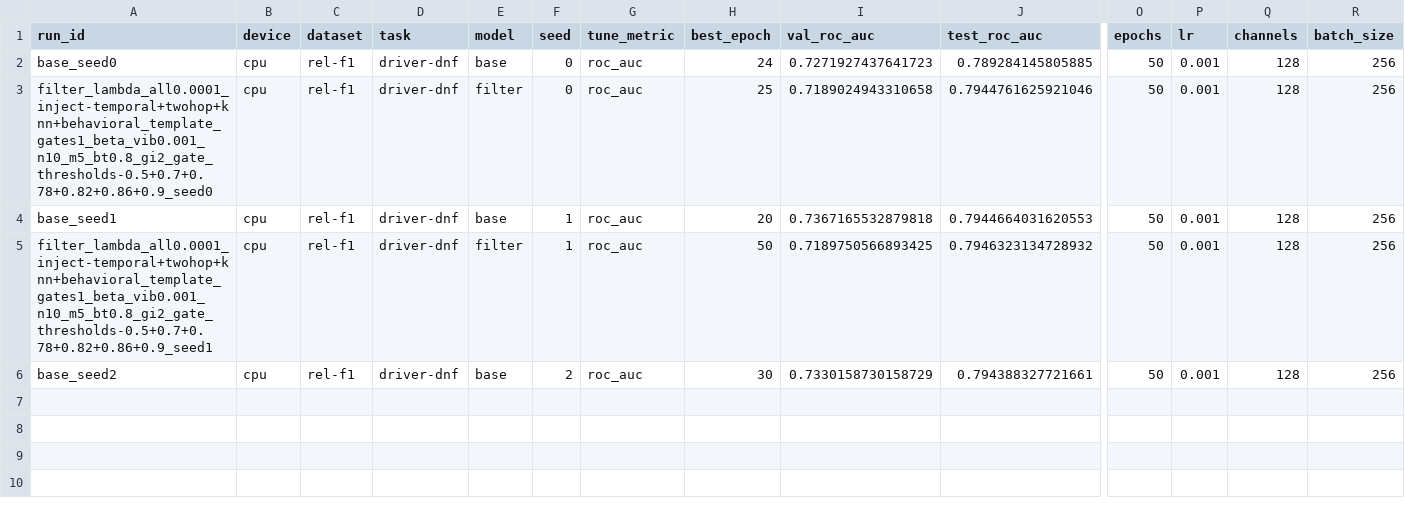
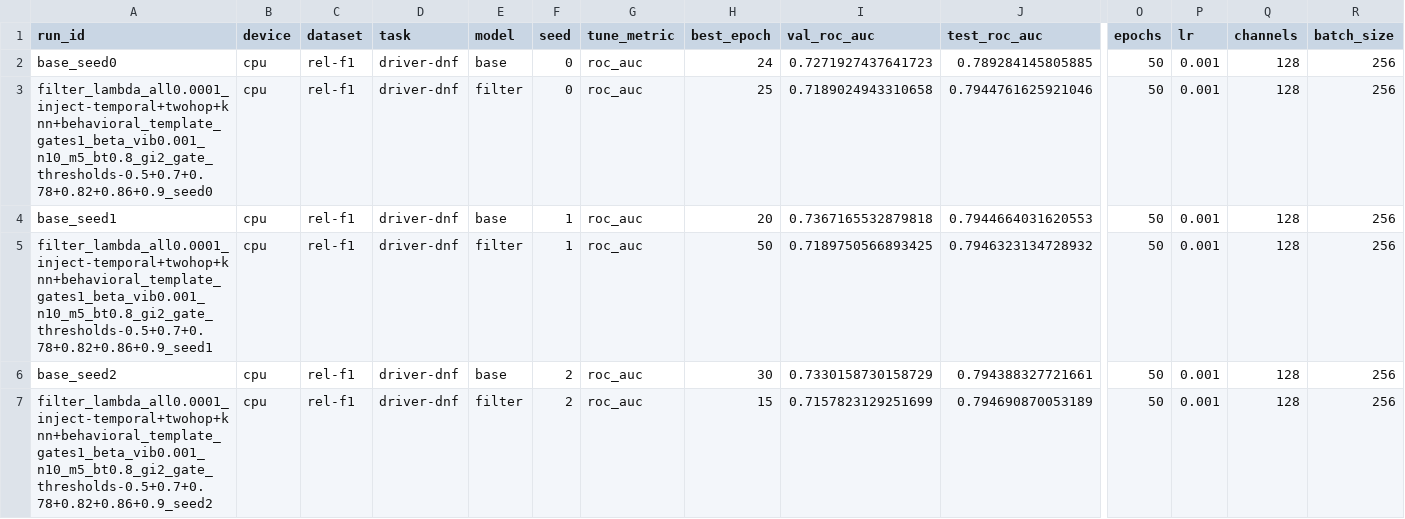
Before and after one commit to HARSHALK2598/cs224w-structural-optimizer, a CSV file: experiments/results/sweeps/tuned_rel-f1_driver-dnf/results.csv, drawn as a sheet; only a part is shown, gaps mark what is left out; rows hold the shown columns only; the diff names each change by its address in the sheet, - before the commit and + after, or states it on an @@ line.

```diff
--- a/experiments/results/sweeps/tuned_rel-f1_driver-dnf/results.csv
+++ b/experiments/results/sweeps/tuned_rel-f1_driver-dnf/results.csv
+row 7: filter_lambda_all0.0001_inject-temporal+twohop+knn+behavioral_template_gates1_beta_vib0.001_n10_m5_bt0.8_gi2_gate_thresholds-0.5+0.7+0.78+0.82+0.86+0.9_seed2 | cpu | rel-f1 | driver-dnf | filter | 2 | roc_auc | 15 | 0.7157823129251699 | 0.794690870053189 | 50 | 0.001 | 128 | 256
```
Also changed, not shown: 4 other files.
